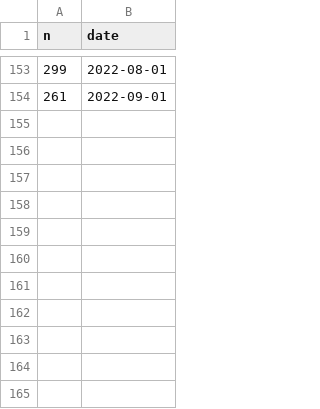
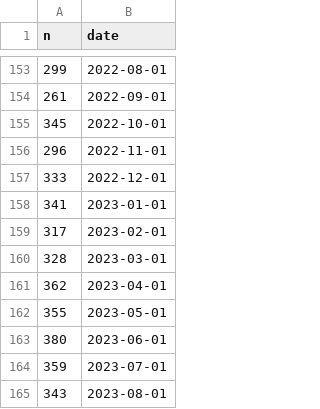
Before and after one commit to kmarkey/LJ_Leading_Indicators, a CSV file: data/in/wolf.csv, drawn as a sheet; only a part is shown, gaps mark what is left out; the diff names each change by its address in the sheet, - before the commit and + after, or states it on an @@ line.

```diff
--- a/data/in/wolf.csv
+++ b/data/in/wolf.csv
+row 155: 345 | 2022-10-01
+row 156: 296 | 2022-11-01
+row 157: 333 | 2022-12-01
+row 158: 341 | 2023-01-01
+row 159: 317 | 2023-02-01
+row 160: 328 | 2023-03-01
+row 161: 362 | 2023-04-01
+row 162: 355 | 2023-05-01
+row 163: 380 | 2023-06-01
+row 164: 359 | 2023-07-01
+row 165: 343 | 2023-08-01
```
Also changed, not shown: data/in/fred.csv, data/in/stocks.csv, 50 other files.
